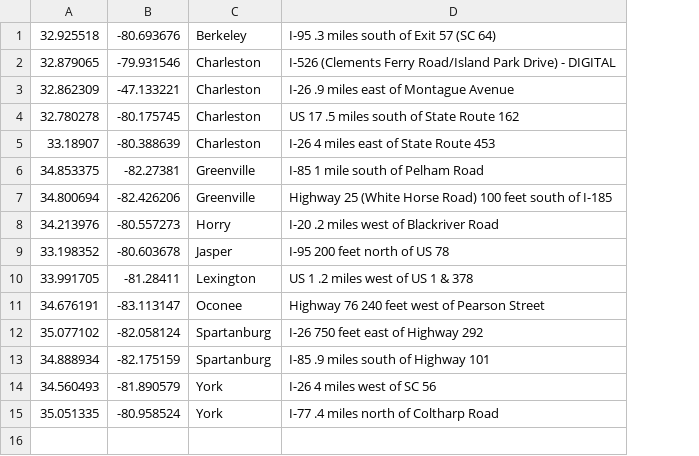
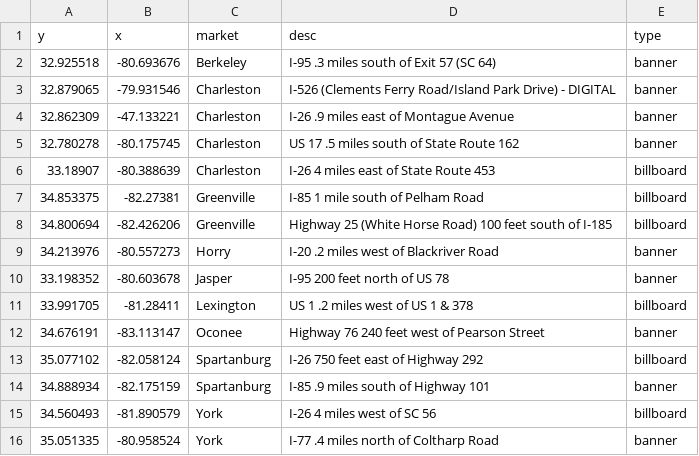
Before and after one commit to mup223/SC811BannerLocations, a CSV file: data/Book2.csv, drawn as a sheet; addresses are those after the commit; the diff names each change by its address in the sheet, - before the commit and + after, or states it on an @@ line.

```diff
--- a/data/Book2.csv
+++ b/data/Book2.csv
+column E, rows 2-16: banner | banner | banner | banner | billboard | billboard | billboard | banner | banner | billboard | banner | billboard | banner | billboard | banner
+row 1: y | x | market | desc | type
```
Also changed, not shown: 2 other files.
